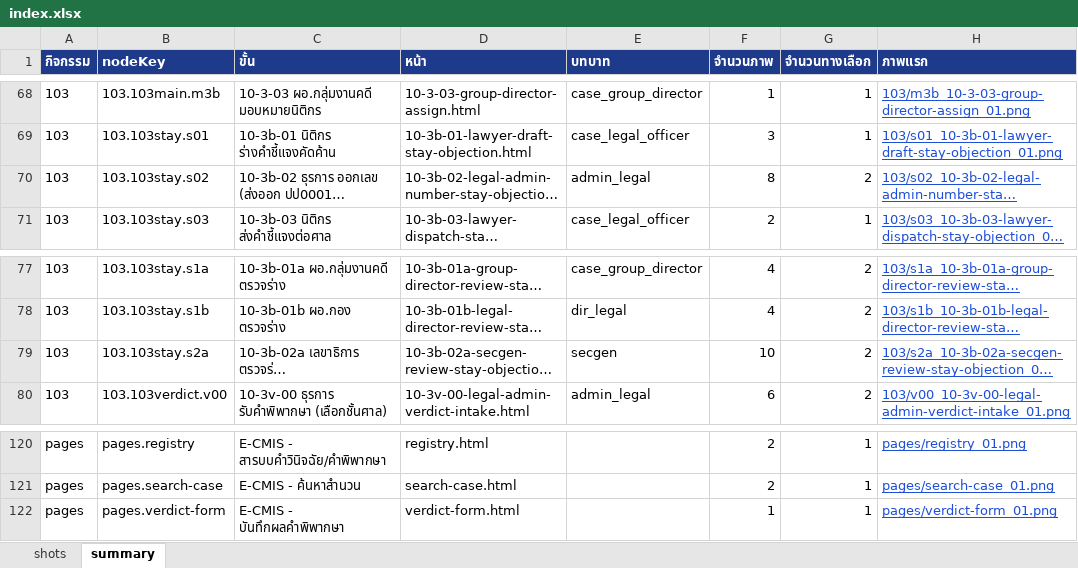
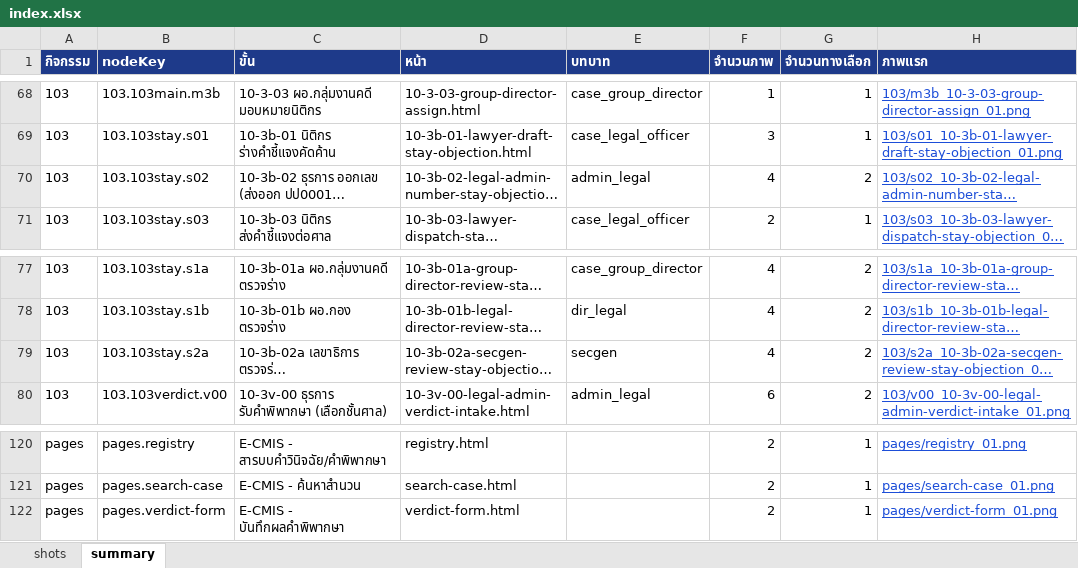
Before and after one commit to varitthon/E-CMIS-A4, an Excel workbook: activity10/screenshots/index.xlsx, sheet summary, drawn as a sheet; only a part is shown, gaps mark what is left out; long unchanged cells end in …; values as stored, in another font and other column widths than the file's, no borders; the diff names each change by its address in the sheet, - before the commit and + after, or states it on an @@ line.

```diff
--- a/activity10/screenshots/index.xlsx (sheet summary)
+++ b/activity10/screenshots/index.xlsx (sheet summary)
-F70 (จำนวนภาพ): 8
+F70 (จำนวนภาพ): 4
-F79 (จำนวนภาพ): 10
+F79 (จำนวนภาพ): 4
-F122 (จำนวนภาพ): 1
+F122 (จำนวนภาพ): 2
```
Also changed, not shown: sheet shots, 49 other files.
